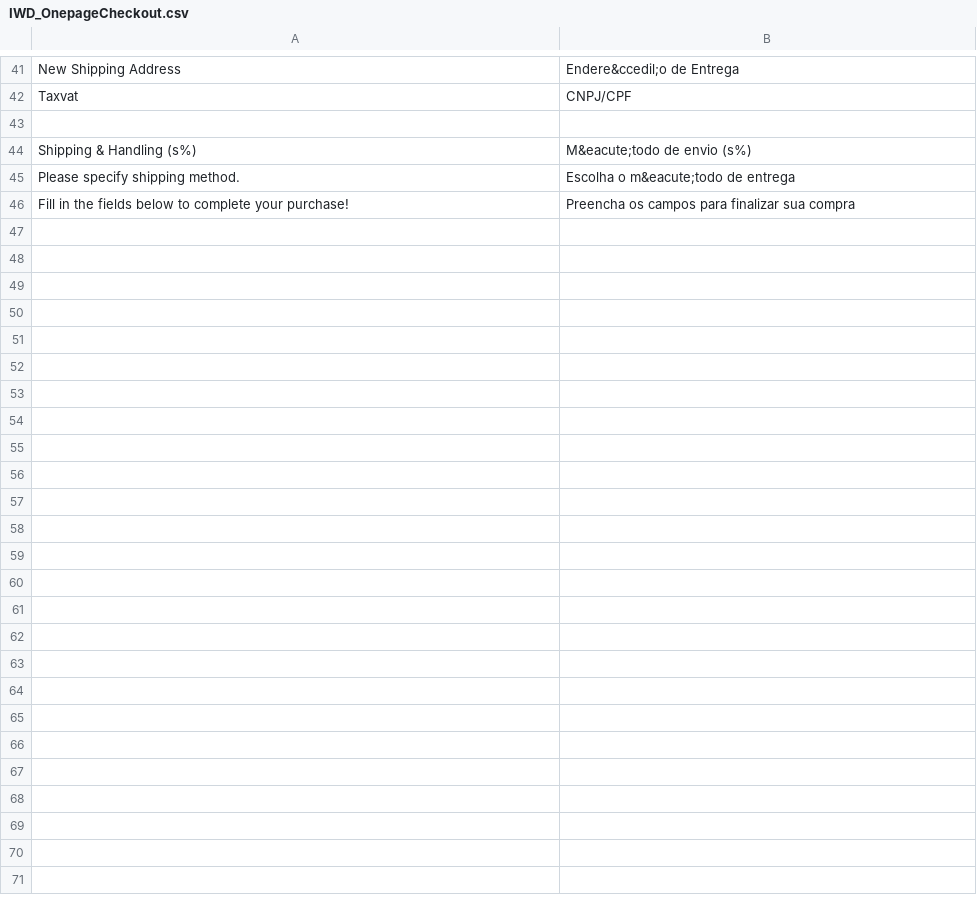
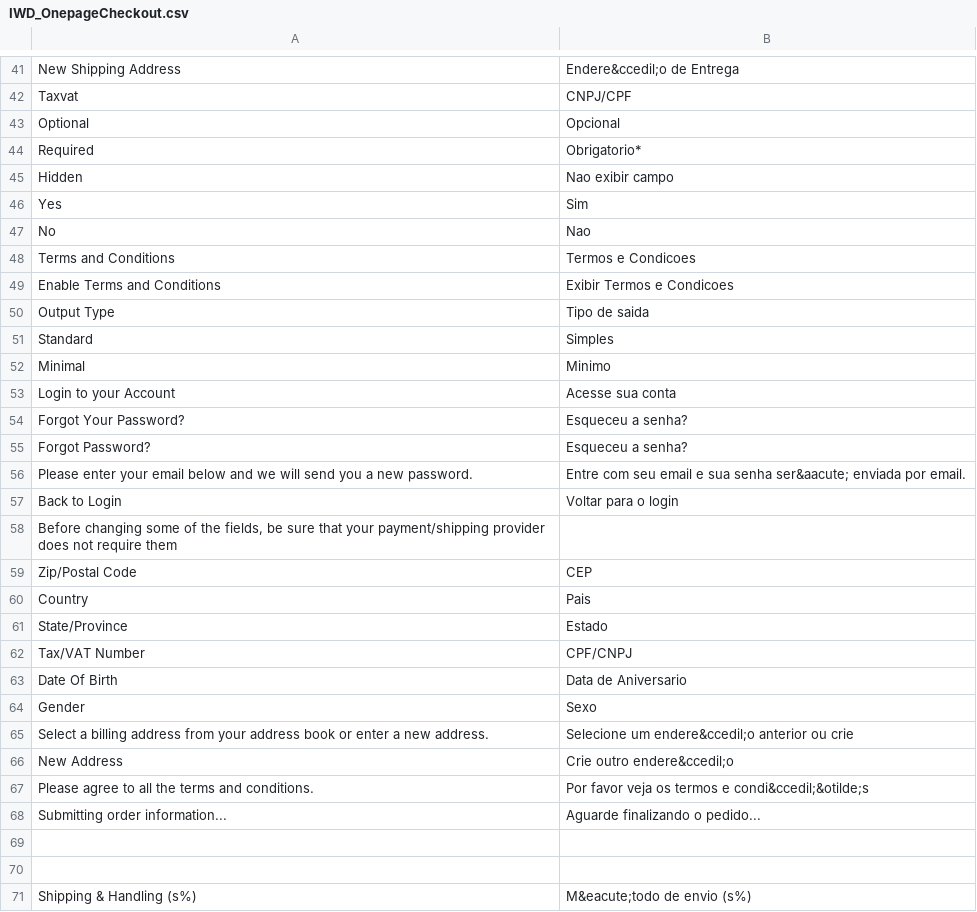
Before and after one commit to deivisonarthur/OSC-Magento-Brasil, a CSV file: app/locale/pt_BR-completo/IWD_OnepageCheckout.csv, drawn as a sheet; only a part is shown, gaps mark what is left out; the shorter side is filled out with more unchanged rows; the diff covers the shown part only; the diff names each change by its address in the sheet, - before the commit and + after, or states it on an @@ line.

```diff
--- a/app/locale/pt_BR-completo/IWD_OnepageCheckout.csv
+++ b/app/locale/pt_BR-completo/IWD_OnepageCheckout.csv
+row 43: Optional | Opcional
+row 44: Required | Obrigatorio*
+row 45: Hidden | Nao exibir campo
+row 46: Yes | Sim
+row 47: No | Nao
+row 48: Terms and Conditions | Termos e Condicoes
+row 49: Enable Terms and Conditions | Exibir Termos e Condicoes
+row 50: Output Type | Tipo de saida
+row 51: Standard | Simples
+row 52: Minimal | Minimo
+row 53: Login to your Account | Acesse sua conta
+row 54: Forgot Your Password? | Esqueceu a senha?
+row 55: Forgot Password? | Esqueceu a senha?
+row 56: Please enter your email below and we will send you a new password. | Entre com seu email e sua senha ser&aacute; enviada por email.
+row 57: Back to Login | Voltar para o login
+row 58: Before changing some of the fields, be sure that your payment/shipping provider does not require them
+row 59: Zip/Postal Code | CEP
+row 60: Country | Pais
+row 61: State/Province | Estado
+row 62: Tax/VAT Number | CPF/CNPJ
+row 63: Date Of Birth | Data de Aniversario
+row 64: Gender | Sexo
+row 65: Select a billing address from your address book or enter a new address. | Selecione um endere&ccedil;o anterior ou crie
+row 66: New Address | Crie outro endere&ccedil;o
+row 67: Please agree to all the terms and conditions. | Por favor veja os termos e condi&ccedil;&otilde;s
+row 68: Submitting order information... | Aguarde finalizando o pedido...
+row 69: (empty)
```
Also changed, not shown: 1 edited cell elsewhere in this file, app/locale/en_US/IWD_OnepageCheckout.csv, app/locale/pt_BR/IWD_OnepageCheckout.csv, 40 other files.
